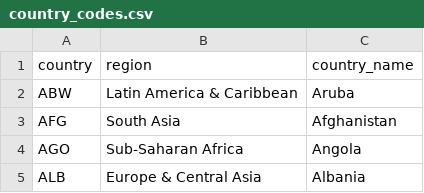
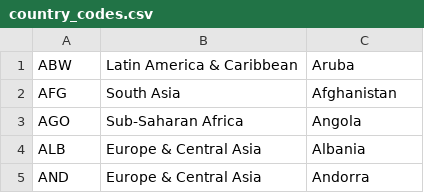
Before and after one commit to bjones0218/SoftwareDesignProject, a CSV file: pirate_attacks/country_codes.csv, drawn as a sheet; only a part is shown; the shorter side is filled out with more unchanged rows; the diff names each change by its address in the sheet, - before the commit and + after, or states it on an @@ line.

```diff
--- a/pirate_attacks/country_codes.csv
+++ b/pirate_attacks/country_codes.csv
-row 1: country | region | country_name
```
Also changed, not shown: pirate_attacks/country_indicators.csv, 1 other file.
